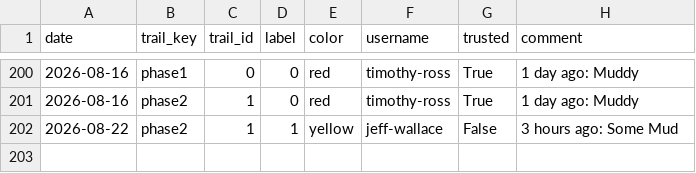
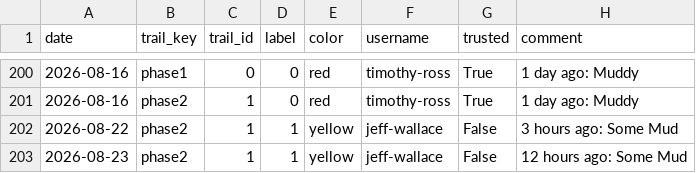
Before and after one commit to goliatham/mtb-trail-conditions-predictor, a CSV file: data/mtb_scrape_raw.csv, drawn as a sheet; only a part is shown, gaps mark what is left out; the diff names each change by its address in the sheet, - before the commit and + after, or states it on an @@ line.

```diff
--- a/data/mtb_scrape_raw.csv
+++ b/data/mtb_scrape_raw.csv
+row 203: 2026-08-23 | phase2 | 1 | 1 | yellow | jeff-wallace | False | 12 hours ago: Some Mud
```
Also changed, not shown: 5 other files.
